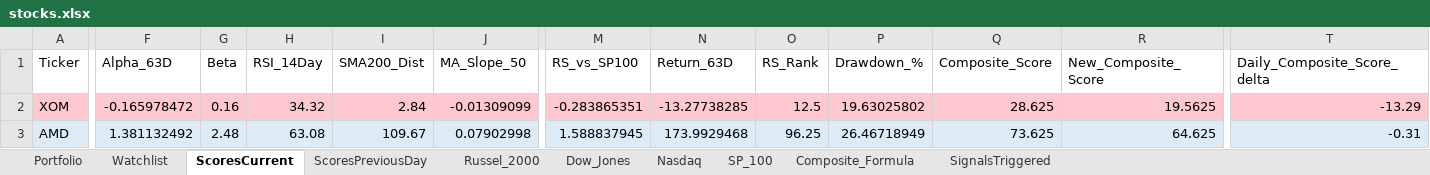
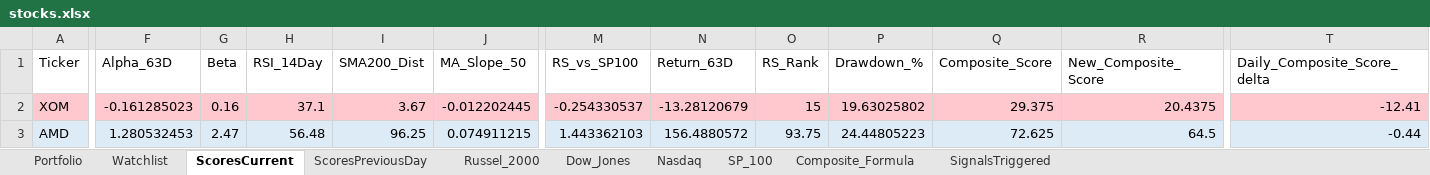
Before and after one commit to srijaipur/stocks-analytics-engine, an Excel workbook: stocks.xlsx, sheet ScoresCurrent, drawn as a sheet; only a part is shown, gaps mark what is left out; values as stored, in another font and other column widths than the file's, no borders; the diff covers the shown part only; the diff names each change by its address in the sheet, - before the commit and + after, or states it on an @@ line.

```diff
--- a/stocks.xlsx (sheet ScoresCurrent)
+++ b/stocks.xlsx (sheet ScoresCurrent)
-F2 (Alpha_63D): -0.165978472
+F2 (Alpha_63D): -0.161285023
-H2 (RSI_14Day): 34.32
+H2 (RSI_14Day): 37.1
-I2 (SMA200_Dist): 2.84
+I2 (SMA200_Dist): 3.67
-J2 (MA_Slope_50): -0.01309099
+J2 (MA_Slope_50): -0.012202445
-M2 (RS_vs_SP100): -0.283865351
+M2 (RS_vs_SP100): -0.254330537
-N2 (Return_63D): -13.27738285
+N2 (Return_63D): -13.28120679
-O2 (RS_Rank): 12.5
+O2 (RS_Rank): 15
-Q2 (Composite_Score): 28.625
+Q2 (Composite_Score): 29.375
-R2 (New_Composite_Score): 19.5625
+R2 (New_Composite_Score): 20.4375
-T2 (Daily_Composite_Score_delta): -13.29
+T2 (Daily_Composite_Score_delta): -12.41
-F3 (Alpha_63D): 1.381132492
+F3 (Alpha_63D): 1.280532453
-G3 (Beta): 2.48
+G3 (Beta): 2.47
-H3 (RSI_14Day): 63.08
+H3 (RSI_14Day): 56.48
-I3 (SMA200_Dist): 109.67
+I3 (SMA200_Dist): 96.25
-J3 (MA_Slope_50): 0.07902998
+J3 (MA_Slope_50): 0.074911215
-M3 (RS_vs_SP100): 1.588837945
+M3 (RS_vs_SP100): 1.443362103
-N3 (Return_63D): 173.9929468
+N3 (Return_63D): 156.4880572
-O3 (RS_Rank): 96.25
+O3 (RS_Rank): 93.75
-P3 (Drawdown_%): 26.46718949
+P3 (Drawdown_%): 24.44805223
-Q3 (Composite_Score): 73.625
+Q3 (Composite_Score): 72.625
-R3 (New_Composite_Score): 64.625
+R3 (New_Composite_Score): 64.5
-T3 (Daily_Composite_Score_delta): -0.31
+T3 (Daily_Composite_Score_delta): -0.44
```
Also changed, not shown: 832 edited cells and cell formats elsewhere in this sheet, sheet SignalsTriggered, sheet ScoresPreviousDay, 3 other files.
